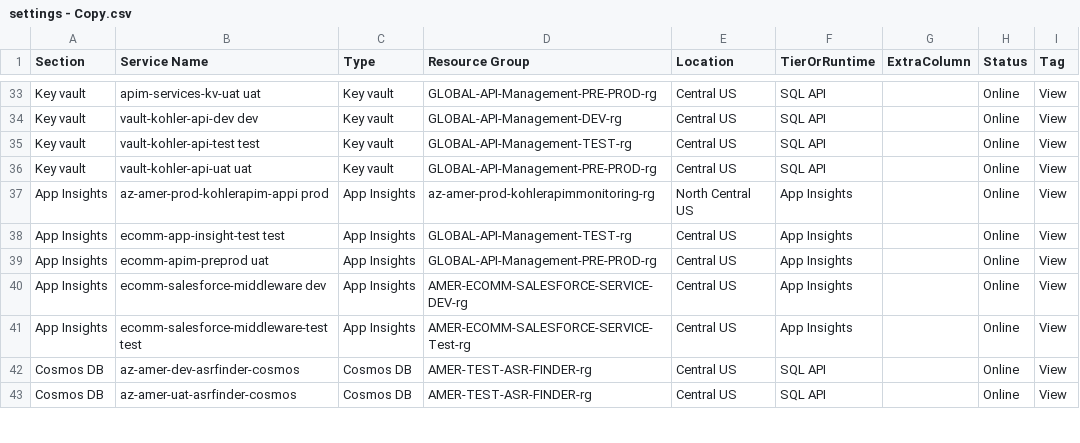
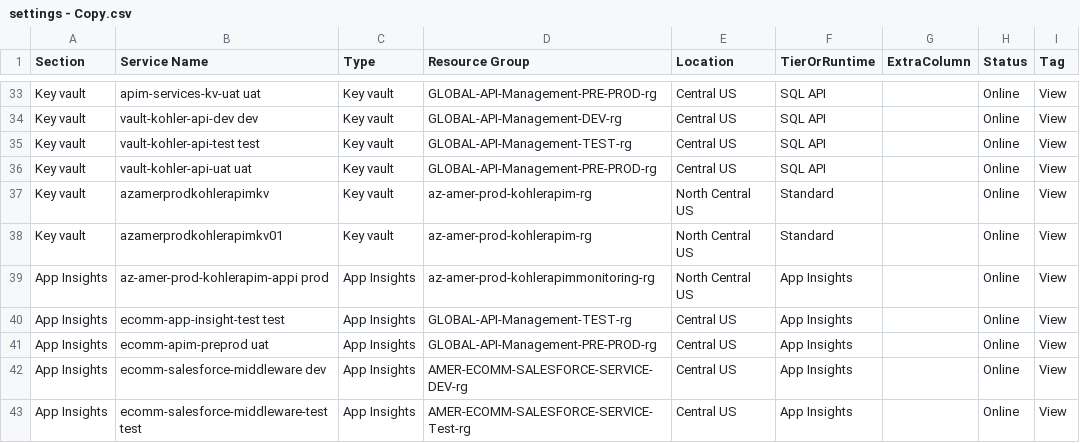
Before and after one commit to koh-mukesh/BlazorAzureServices, a CSV file: wwwroot/settings - Copy.csv, drawn as a sheet; only a part is shown, gaps mark what is left out; the shorter side is filled out with more unchanged rows.

Commit message:
Improve services table UI and add new Key Vault entries
- Remove separate sections navigation bar for cleaner interface
- Add individual section toggle buttons directly above each table
- Implement simplified collapse/expand logic with smooth animations
- Add new Key Vault services: azamerprodkohlerapimkv and azamerprodkohlerapimkv01
- Update CSS with gradient effects and hover animations for toggle buttons
- Fix file synchronization between root settings.csv and wwwroot/settings.csv
- Enhanced user experience with intuitive section controls

```diff
--- a/wwwroot/settings - Copy.csv
+++ b/wwwroot/settings - Copy.csv
@@ -36,2 +36,4 @@ Key vault,vault-kohler-api-test test,Key vault,GLOBAL-API-Management-TEST-rg,Cen
 Key vault,vault-kohler-api-uat uat,Key vault,GLOBAL-API-Management-PRE-PROD-rg,Central US,SQL API,,Online,View
+Key vault,azamerprodkohlerapimkv,Key vault,az-amer-prod-kohlerapim-rg,North Central US,Standard,,Online,View
+Key vault,azamerprodkohlerapimkv01,Key vault,az-amer-prod-kohlerapim-rg,North Central US,Standard,,Online,View
 App Insights,az-amer-prod-kohlerapim-appi prod,App Insights,az-amer-prod-kohlerapimmonitoring-rg,North Central US,App Insights,,Online,View
```
Also changed, not shown: wwwroot/settings.csv, 5 other files.
